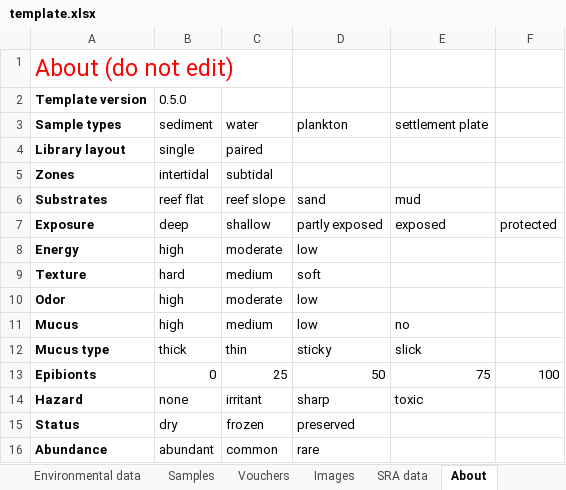
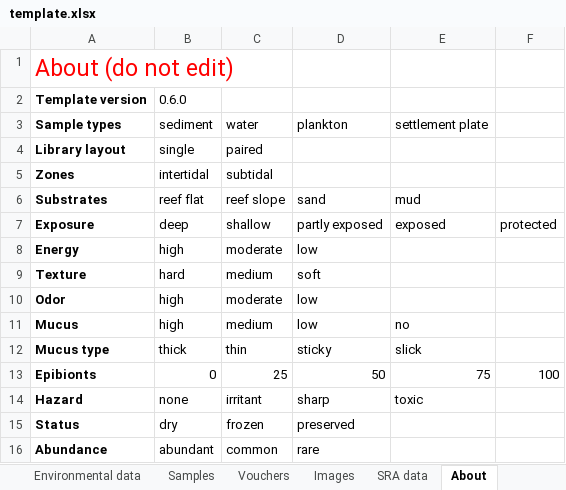
Before and after one commit to iobis/pacman-data-entry, an Excel workbook: template.xlsx, sheet About, drawn as a sheet; values as stored, in another font and other column widths than the file's, no borders; the diff names each change by its address in the sheet, - before the commit and + after, or states it on an @@ line.

```diff
--- a/template.xlsx (sheet About)
+++ b/template.xlsx (sheet About)
-B2 (sediment): 0.5.0
+B2 (sediment): 0.6.0
```
Also changed, not shown: sheet Vouchers.
